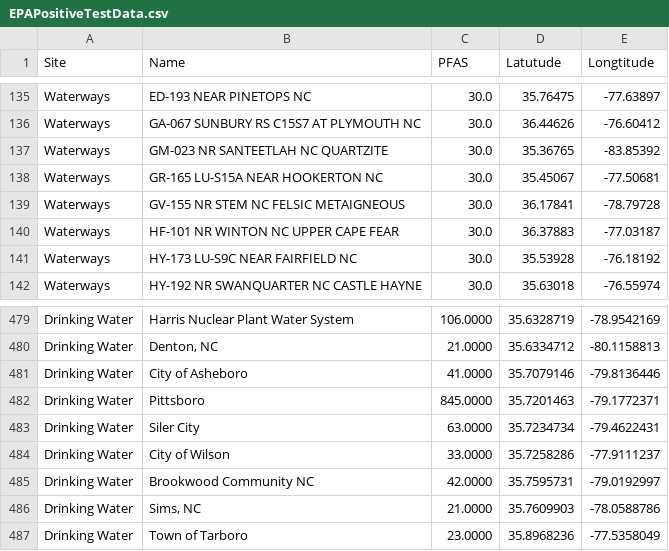
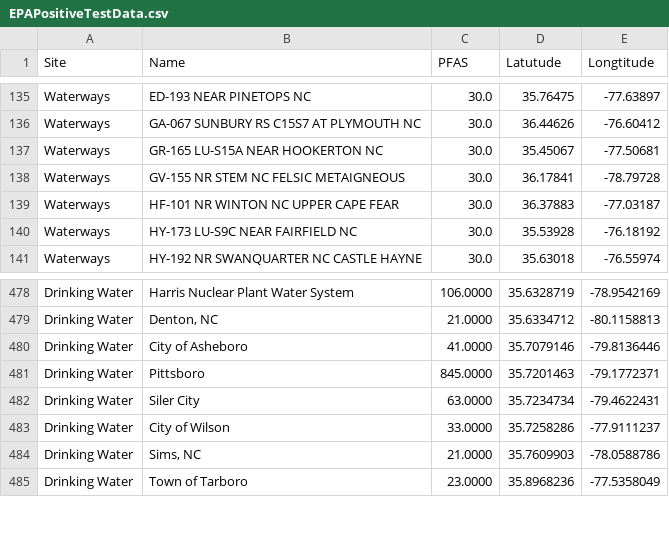
Before and after one commit to aadarsh0709/pfasdatafiles, a CSV file: EPAPositiveTestData.csv, drawn as a sheet; only a part is shown, gaps mark what is left out; the diff names each change by its address in the sheet, - before the commit and + after, or states it on an @@ line.

Commit message:
Update EPAPositiveTestData.csv

```diff
--- a/EPAPositiveTestData.csv
+++ b/EPAPositiveTestData.csv
-row 137: Waterways | GM-023 NR SANTEETLAH NC QUARTZITE | 30.0 | 35.36765 | -83.85392
-row 485: Drinking Water | Brookwood Community NC | 42.0000 | 35.7595731 | -79.0192997
```
